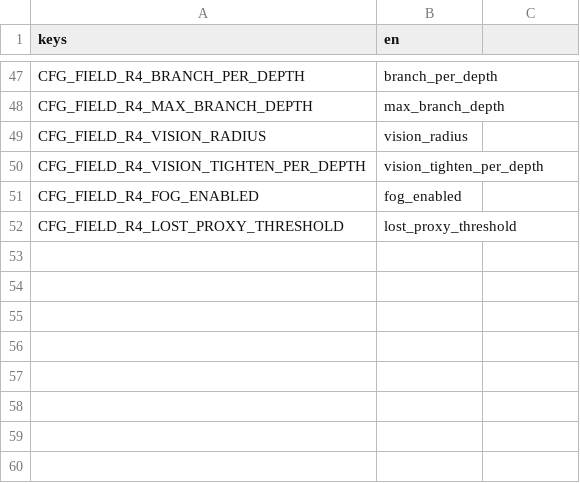
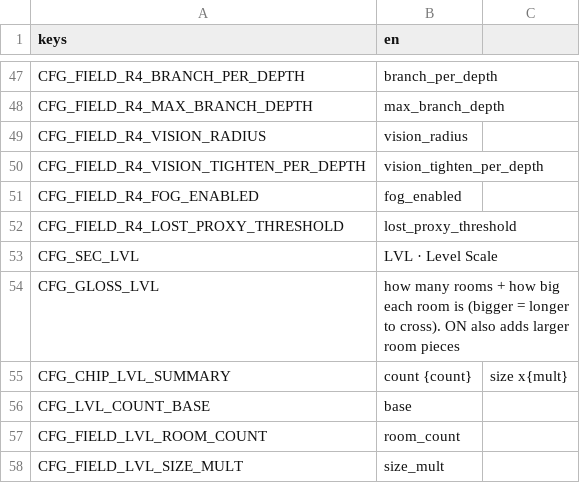
Before and after one commit to Qustom/junkyard, a CSV file: ui/config/config_strings.csv, drawn as a sheet; only a part is shown, gaps mark what is left out; the diff names each change by its address in the sheet, - before the commit and + after, or states it on an @@ line.

```diff
--- a/ui/config/config_strings.csv
+++ b/ui/config/config_strings.csv
+row 53: CFG_SEC_LVL | LVL · Level Scale
+row 54: CFG_GLOSS_LVL | how many rooms + how big each room is (bigger = longer to cross). ON also adds larger room pieces
+row 55: CFG_CHIP_LVL_SUMMARY | count {count} | size x{mult}
+row 56: CFG_LVL_COUNT_BASE | base
+row 57: CFG_FIELD_LVL_ROOM_COUNT | room_count
+row 58: CFG_FIELD_LVL_SIZE_MULT | size_mult
```
Also changed, not shown: 17 other files.
